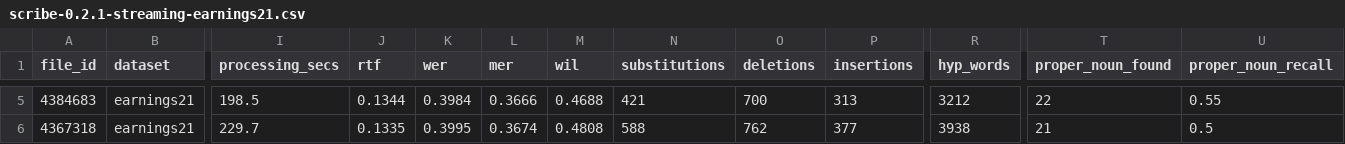
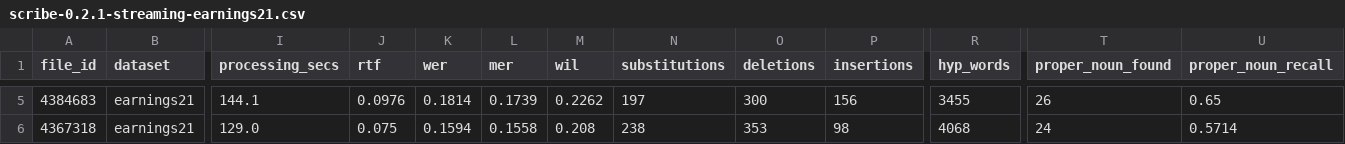
Before and after one commit to theam/scribe, a CSV file: experiments/eval/results/scribe-0.2.1-streaming-earnings21.csv, drawn as a sheet; only a part is shown, gaps mark what is left out; the diff covers the shown part only; the diff names each change by its address in the sheet, - before the commit and + after, or states it on an @@ line.

```diff
--- a/experiments/eval/results/scribe-0.2.1-streaming-earnings21.csv
+++ b/experiments/eval/results/scribe-0.2.1-streaming-earnings21.csv
-I5 (processing_secs): 198.5
+I5 (processing_secs): 144.1
-J5 (rtf): 0.1344
+J5 (rtf): 0.0976
-K5 (wer): 0.3984
+K5 (wer): 0.1814
-L5 (mer): 0.3666
+L5 (mer): 0.1739
-M5 (wil): 0.4688
+M5 (wil): 0.2262
-N5 (substitutions): 421
+N5 (substitutions): 197
-O5 (deletions): 700
+O5 (deletions): 300
-P5 (insertions): 313
+P5 (insertions): 156
-R5 (hyp_words): 3212
+R5 (hyp_words): 3455
-T5 (proper_noun_found): 22
+T5 (proper_noun_found): 26
-U5 (proper_noun_recall): 0.55
+U5 (proper_noun_recall): 0.65
-I6 (processing_secs): 229.7
+I6 (processing_secs): 129.0
-J6 (rtf): 0.1335
+J6 (rtf): 0.075
-K6 (wer): 0.3995
+K6 (wer): 0.1594
-L6 (mer): 0.3674
+L6 (mer): 0.1558
-M6 (wil): 0.4808
+M6 (wil): 0.208
-N6 (substitutions): 588
+N6 (substitutions): 238
-O6 (deletions): 762
+O6 (deletions): 353
-P6 (insertions): 377
+P6 (insertions): 98
-R6 (hyp_words): 3938
+R6 (hyp_words): 4068
-T6 (proper_noun_found): 21
+T6 (proper_noun_found): 24
-U6 (proper_noun_recall): 0.5
+U6 (proper_noun_recall): 0.5714
```
Also changed, not shown: 31 edited cells elsewhere in this file, experiments/eval/results/scribe-0.2.1-streaming-tedlium.csv, 1 other file.
